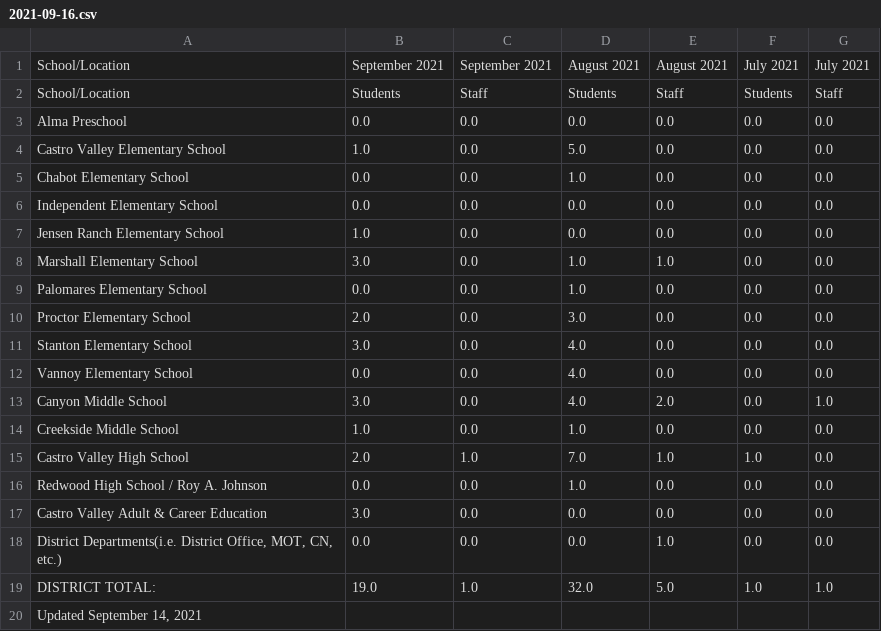
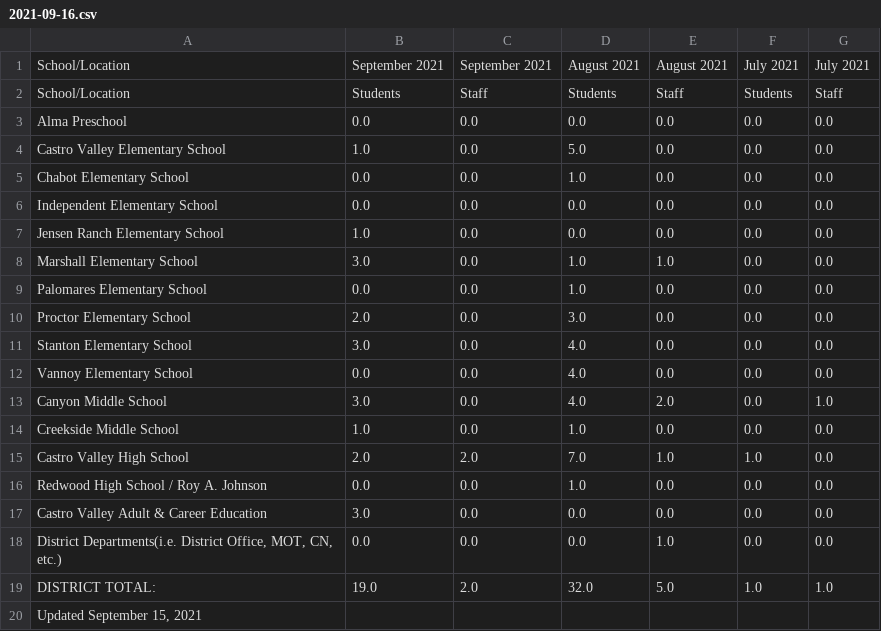
Before and after one commit to tctree333/CVUSD-COVID19-Cases, a CSV file: data/csv/2021-09-16.csv, drawn as a sheet.

```diff
--- a/data/csv/2021-09-16.csv
+++ b/data/csv/2021-09-16.csv
@@ -14,3 +14,3 @@ Canyon Middle School,3.0,0.0,4.0,2.0,0.0,1.0
 Creekside Middle School,1.0,0.0,1.0,0.0,0.0,0.0
-Castro Valley High School,2.0,1.0,7.0,1.0,1.0,0.0
+Castro Valley High School,2.0,2.0,7.0,1.0,1.0,0.0
 Redwood High School / Roy A. Johnson,0.0,0.0,1.0,0.0,0.0,0.0
@@ -18,3 +18,3 @@ Castro Valley Adult & Career Education,3.0,0.0,0.0,0.0,0.0,0.0
 "District Departments(i.e. District Office, MOT, CN, etc.)",0.0,0.0,0.0,1.0,0.0,0.0
-DISTRICT TOTAL:,19.0,1.0,32.0,5.0,1.0,1.0
-"Updated September 14, 2021",,,,,,
+DISTRICT TOTAL:,19.0,2.0,32.0,5.0,1.0,1.0
+"Updated September 15, 2021",,,,,,
```
Also changed, not shown: 1 other file.
